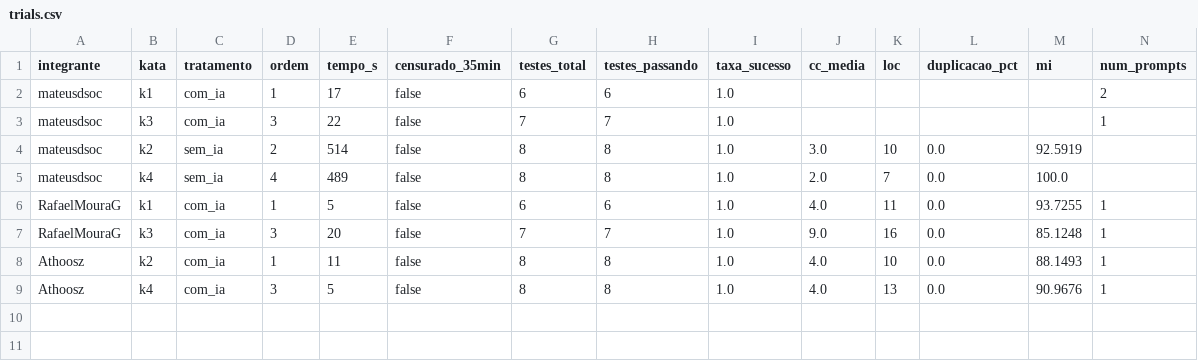
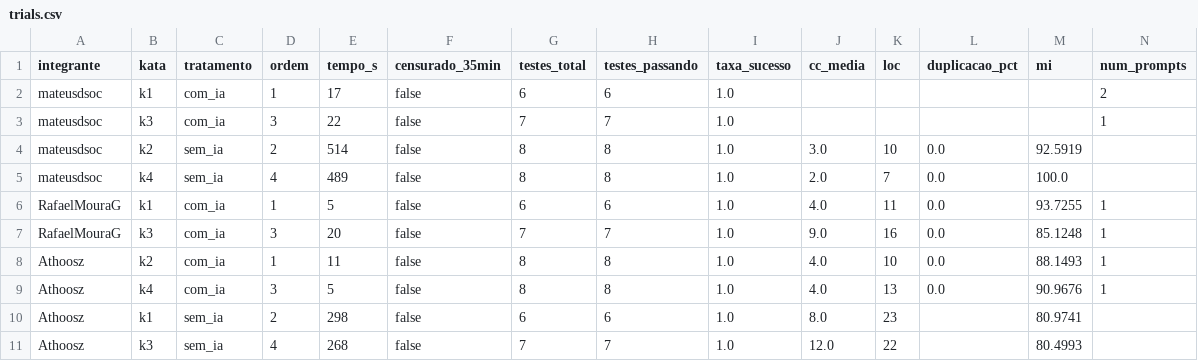
Before and after one commit to RafaelMouraG/Laboratorio-de-Experimentacao-de-Software, a CSV file: lab02/data/trials.csv, drawn as a sheet.

Commit message:
Trial Athos katas sem_ia (k1, k3) #51

```diff
--- a/lab02/data/trials.csv
+++ b/lab02/data/trials.csv
@@ -9 +9,3 @@ Athoosz,k2,com_ia,1,11,false,8,8,1.0,4.0,10,0.0,88.1493,1
 Athoosz,k4,com_ia,3,5,false,8,8,1.0,4.0,13,0.0,90.9676,1
+Athoosz,k1,sem_ia,2,298,false,6,6,1.0,8.0,23,,80.9741,
+Athoosz,k3,sem_ia,4,268,false,7,7,1.0,12.0,22,,80.4993,
```
Also changed, not shown: 6 other files.
